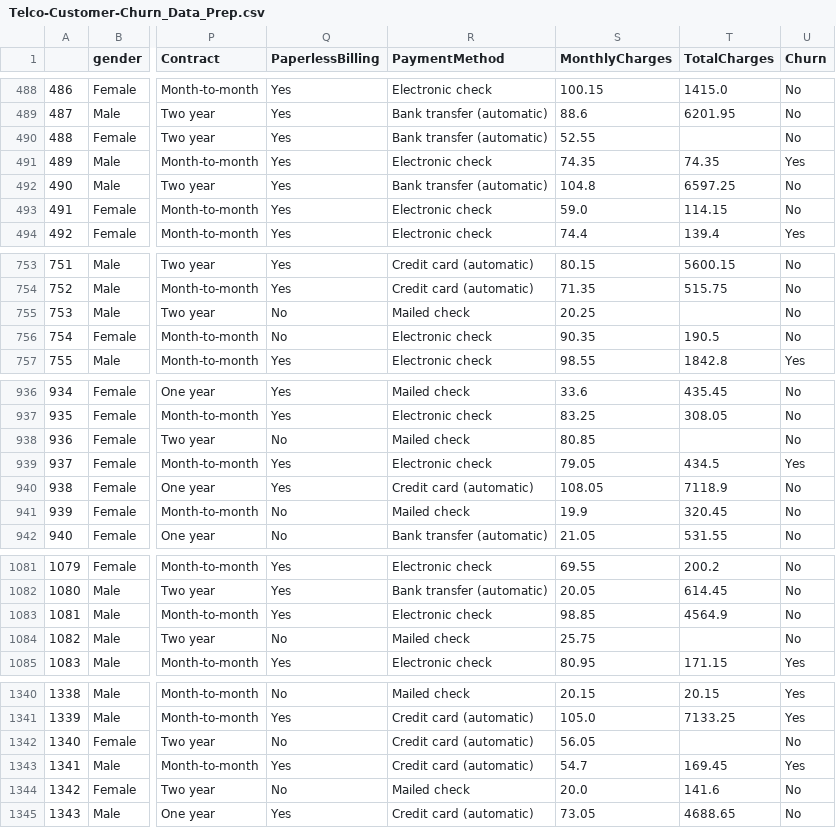
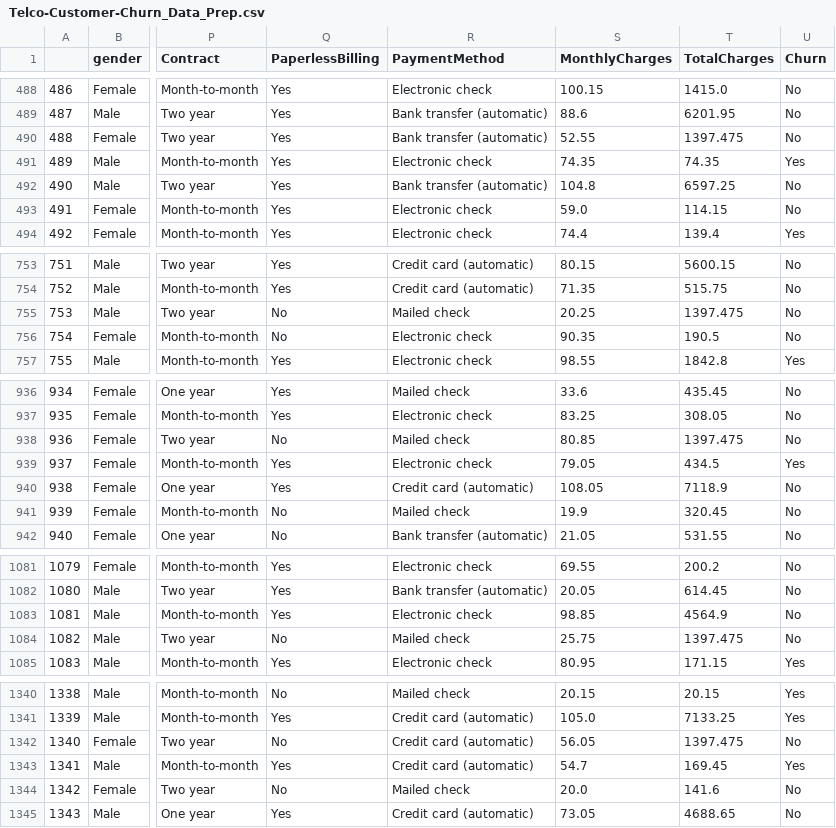
Before and after one commit to shinojphilipjohn/Profile-Projects, a CSV file: customer_churn_ml/dataset/Telco-Customer-Churn_Data_Prep.csv, drawn as a sheet; only a part is shown, gaps mark what is left out; the diff covers the shown part only; the diff names each change by its address in the sheet, - before the commit and + after, or states it on an @@ line.

```diff
--- a/customer_churn_ml/dataset/Telco-Customer-Churn_Data_Prep.csv
+++ b/customer_churn_ml/dataset/Telco-Customer-Churn_Data_Prep.csv
-T490 (TotalCharges): (empty)
+T490 (TotalCharges): 1397.475
-T755 (TotalCharges): (empty)
+T755 (TotalCharges): 1397.475
-T938 (TotalCharges): (empty)
+T938 (TotalCharges): 1397.475
-T1084 (TotalCharges): (empty)
+T1084 (TotalCharges): 1397.475
-T1342 (TotalCharges): (empty)
+T1342 (TotalCharges): 1397.475
```
Also changed, not shown: 6 edited cells elsewhere in this file, 5 other files.
